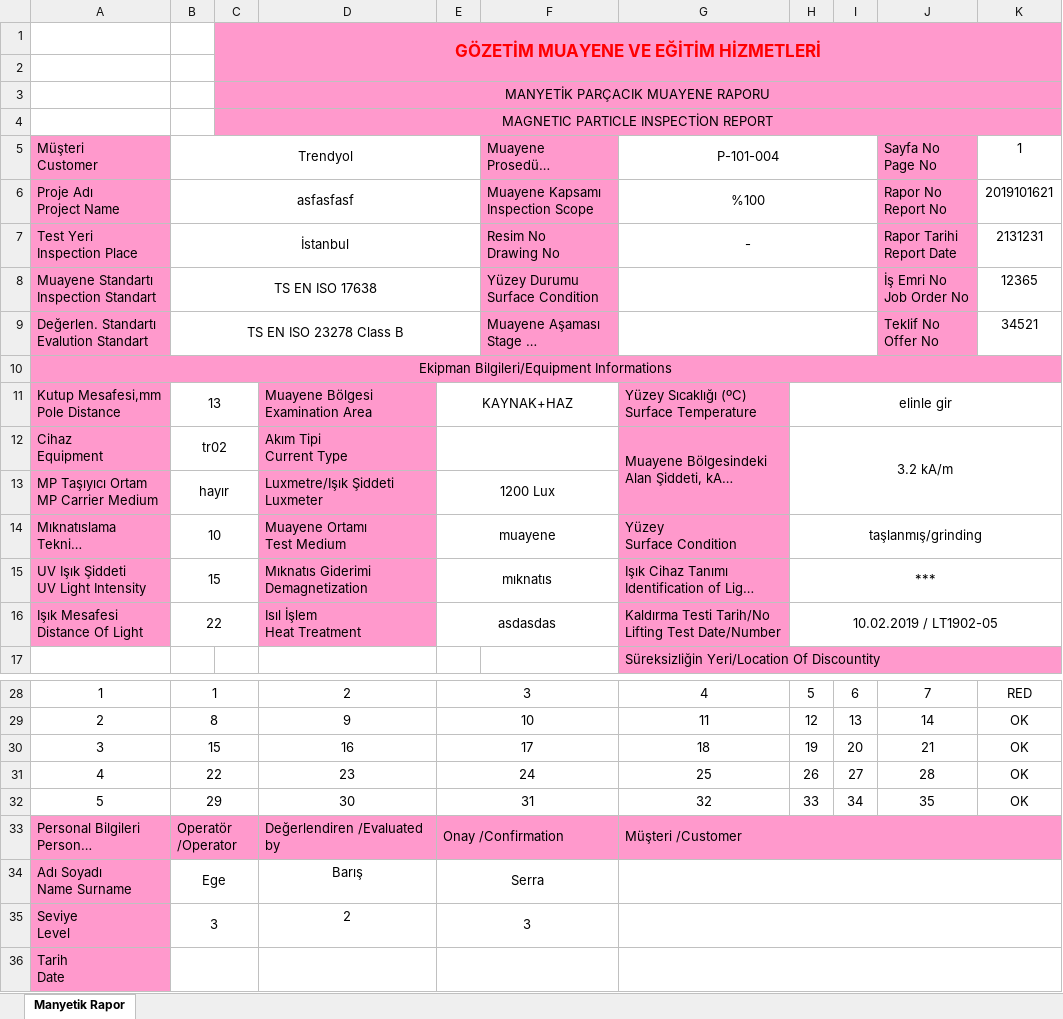
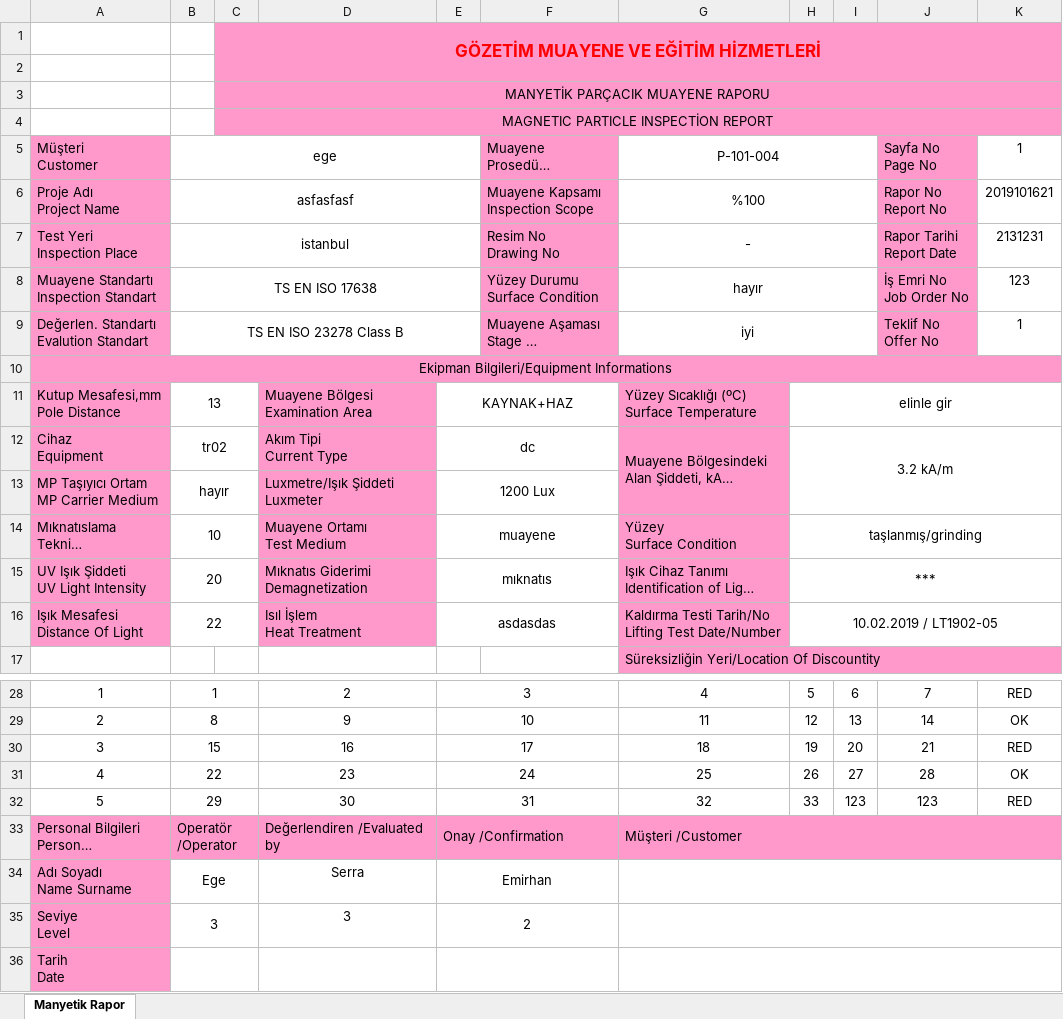
Before and after one commit to Lastroke/Ege-Uzma-Proje, an Excel workbook: typesofcells.xlsx, sheet Manyetik Rapor, drawn as a sheet; only a part is shown, gaps mark what is left out; long unchanged cells end in …; values as stored, in another font and other column widths than the file's, no borders; charts and pictures not drawn; the diff names each change by its address in the sheet, - before the commit and + after, or states it on an @@ line.

```diff
--- a/typesofcells.xlsx (sheet Manyetik Rapor)
+++ b/typesofcells.xlsx (sheet Manyetik Rapor)
-B5: Trendyol
+B5: ege
-B7: İstanbul
+B7: istanbul
-G8: (empty)
+G8: hayır
-K8: 12365
+K8: 123
-G9: (empty)
+G9: iyi
-K9: 34521
+K9: 1
-E12: (empty)
+E12: dc
-B15: 15
+B15: 20
-K30: OK
+K30: RED
-I32: 34
+I32: 123
-J32: 35
+J32: 123
-K32: OK
+K32: RED
-D34: Barış
+D34: Serra
-E34: Serra
+E34: Emirhan
-D35: 2
+D35: 3
-E35: 3
+E35: 2
```
Also changed, not shown: 19 other files.
